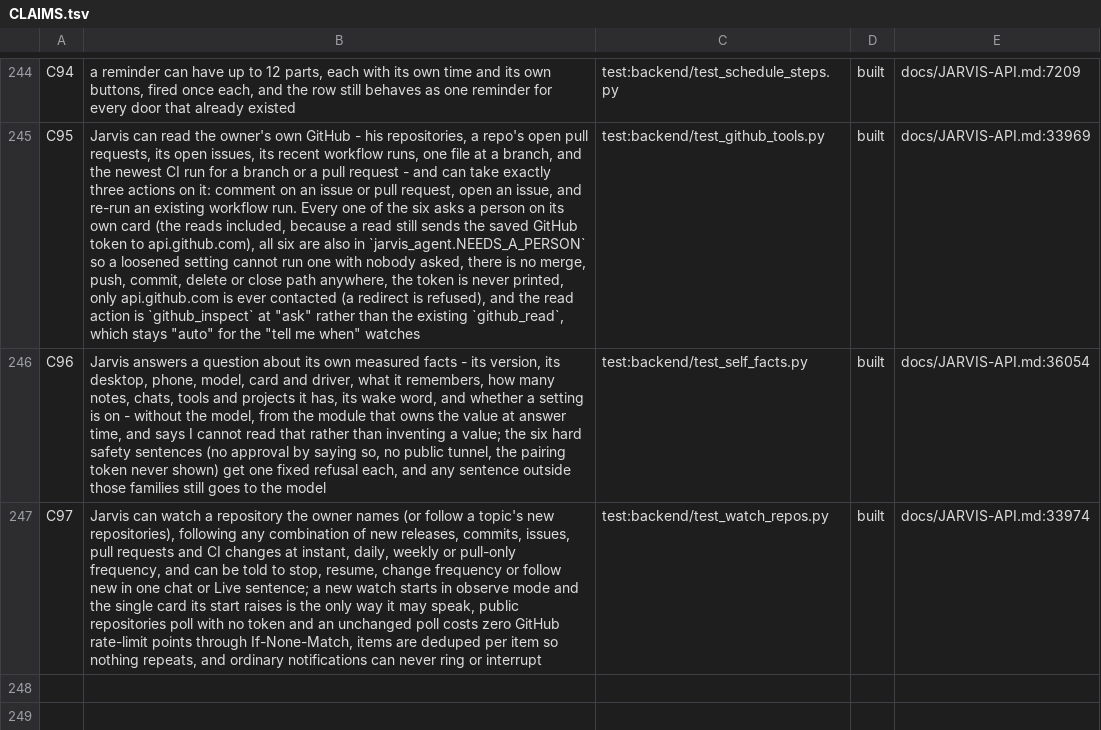
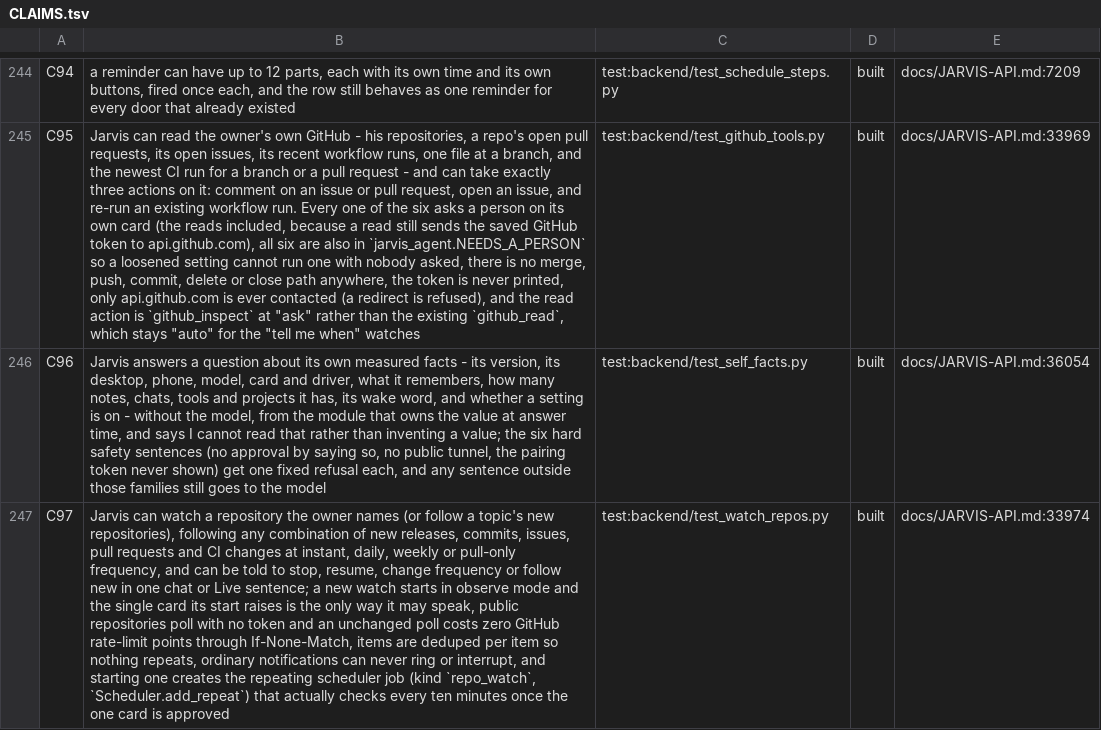
Before and after one commit to darknight11ish/Epic-Jarvis, a TSV file: docs/CLAIMS.tsv, drawn as a sheet; only a part is shown, gaps mark what is left out; the diff names each change by its address in the sheet, - before the commit and + after, or states it on an @@ line.

Commit message:
feat(watch): a watch that polls - the scheduler kind behind "watch X daily"
Closes the gap the first commit left: a watch that never polls is not a
watcher. The production path was traced in the live tree first, and it is NOT
POST /api/jobs: a Long Fuse job (watch_github, watch_pr_checks) runs ONCE and
nothing re-queues it. What repeats on this PC is the scheduler, and that is how
the older "tell me when CI fails on ..." GitHub watch polls every 10 minutes:
jarvis_schedule.register_kind -> Scheduler.add_repeat creates the row in
"waiting" and raises the ONE schedule_repeat card -> on_fire(job_id) every N
minutes.

So "watch <repo> [daily|weekly|instantly]" and "follow new repos for topic X"
now call jarvis_watch.ensure_repo_watch_job -> Scheduler.add_repeat. The quick
path raises no card of its own any more. The new kind "repo_watch":

- is registered from import and from register_job(), and listed in
  jarvis_schedule.KIND_MODULES so a watch set up before a restart still finds
  its on_fire before the loop first runs;
- keeps its payload {watch: {repo|follow, frequency, events}, minutes} in the
  kind's own `extra` state (the scheduler's public view withholds
  rule["watch"] on purpose);
- on_fire makes the watch active (the approved job IS the yes), polls on the
  scheduler's own clock and carries the daily/weekly digest;
- silent=True (its own on_fire does the telling via the arbiter, never the
  scheduler's "went off" notice), first_now=True (the first look is due on
  approval), leaves=True (the card says the look leaves this PC);
- forget deletes the scheduler row with the watch; stop-talking keeps polling,
  pull-only.

Tests (backend/test_watch_repos.py, now 118 passed / 0 failed) prove: one card
and one job row exist after the approved start, the row is due at once and
every 10 minutes, the first fire activates + baselines, a later fire records/
delivers a new release exactly once, a denied card sets up nothing, watching
twice raises one card and keeps one row, forget deletes the row, follow-new
gets its own row, and the registered watch_repos body is callable with its
payload and asks github_read. Real scheduler + hand-moved clock + fake gate +
fake GitHub; no socket.

Also green after the change: test_schedule 472, test_tellme_watches 139,
test_watch_ci 139, check_parity clean, changelog/decisions fragment checks
clean, twins byte-equal. Records updated: changelog + decision fragments,
CLAIMS C97, JARVIS-API 186.2.

```diff
--- a/docs/CLAIMS.tsv
+++ b/docs/CLAIMS.tsv
-B247: …nothing repeats, and ordinary notifications can never ring or interrupt
+B247: …nothing repeats, ordinary notifications can never ring or interrupt, and starting one creates the repeating scheduler job (kind `repo_watch`, `Scheduler.add_repeat`) that actually checks every ten minutes once the one card is approved
```
Also changed, not shown: 10 other files.
